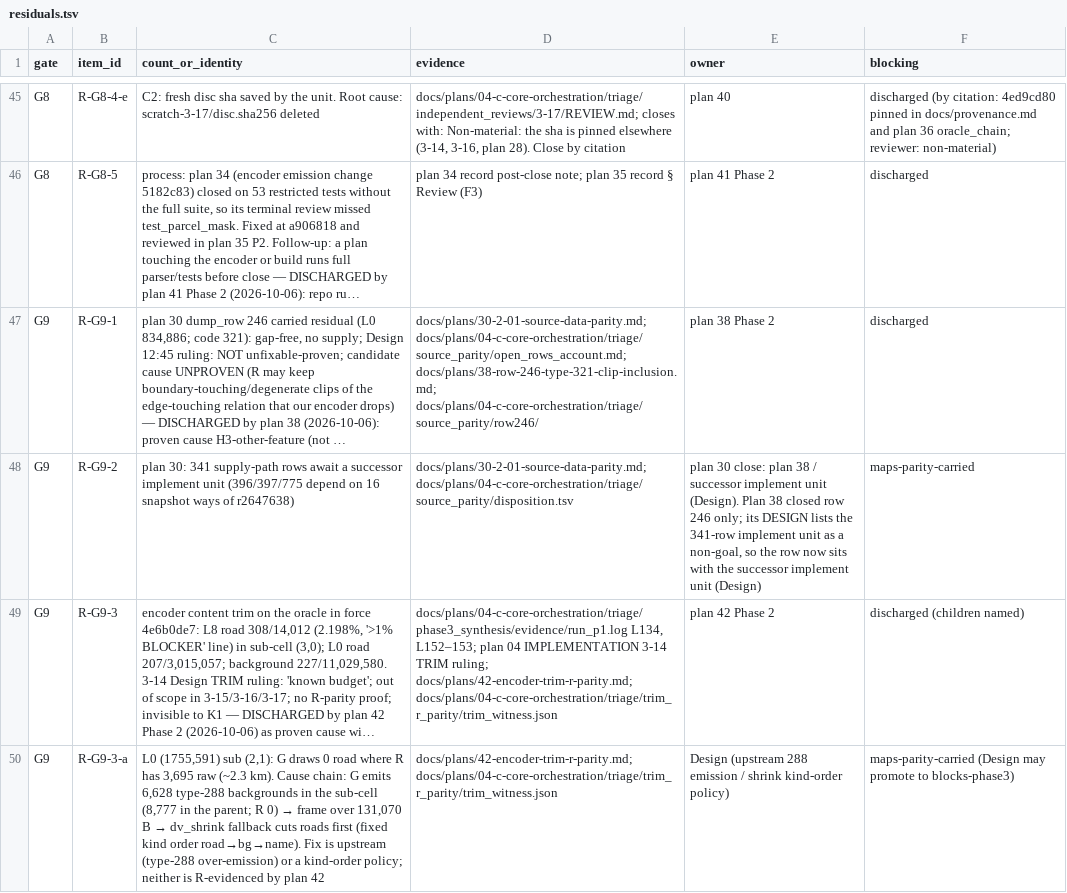
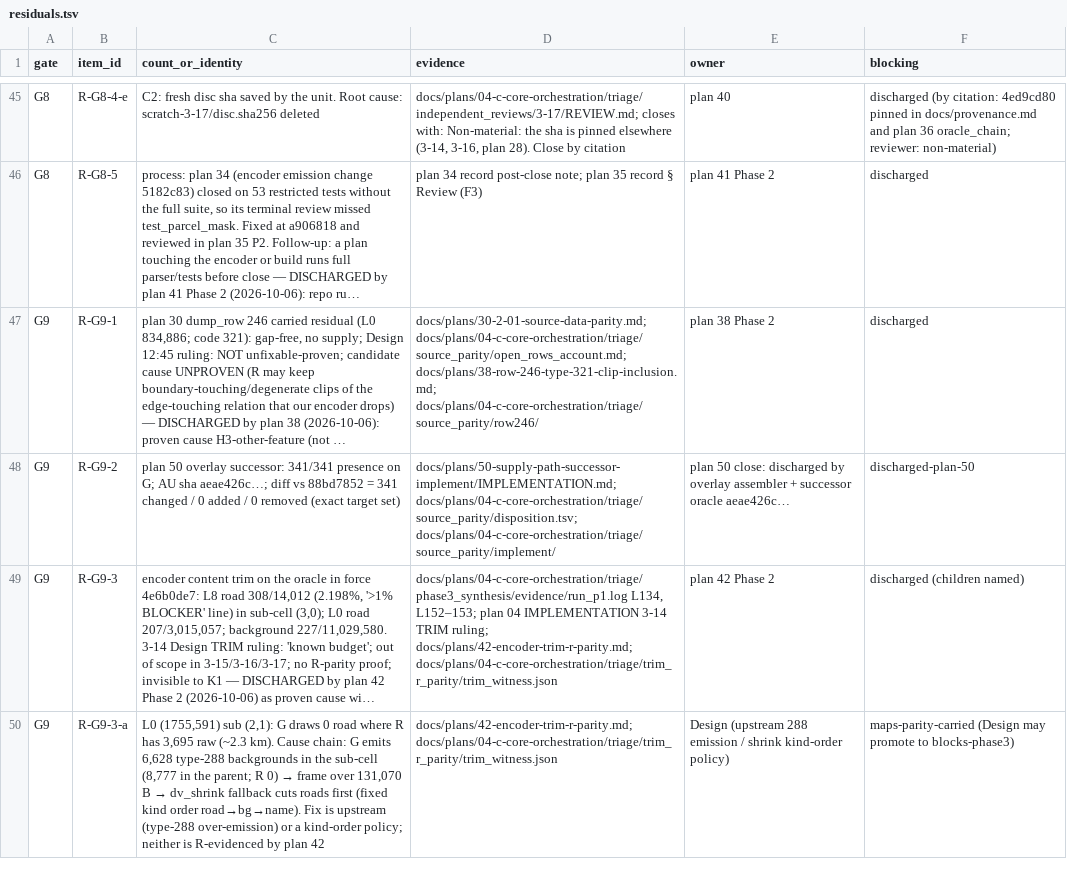
Before and after one commit to codyhamilton/open-pajero-maps, a TSV file: docs/plans/04-c-core-orchestration/triage/phase3_synthesis/residuals.tsv, drawn as a sheet; only a part is shown, gaps mark what is left out; long unchanged cells end in …; the diff names each change by its address in the sheet, - before the commit and + after, or states it on an @@ line.

```diff
--- a/docs/plans/04-c-core-orchestration/triage/phase3_synthesis/residuals.tsv
+++ b/docs/plans/04-c-core-orchestration/triage/phase3_synthesis/residuals.tsv
-C48 (count_or_identity): plan 30: 341 supply-path rows await a successor implement unit (396/397/775 depend on 16 snapshot ways of r2647638)
+C48 (count_or_identity): plan 50 overlay successor: 341/341 presence on G; AU sha aeae426c…; diff vs 88bd7852 = 341 changed / 0 added / 0 removed (exact target set)
-D48 (evidence): docs/plans/30-2-01-source-data-parity.md; docs/plans/04-c-core-orchestration/triage/source_parity/disposition.tsv
+D48 (evidence): docs/plans/50-supply-path-successor-implement/IMPLEMENTATION.md; docs/plans/04-c-core-orchestration/triage/source_parity/disposition.tsv; docs/plans/04-c-core-orchestration/triage/source_parity/implement/
-E48 (owner): plan 30 close: plan 38 / successor implement unit (Design). Plan 38 closed row 246 only; its DESIGN lists the 341-row implement unit as a non-goal, so the row now sits with the successor implement unit (Design)
+E48 (owner): plan 50 close: discharged by overlay assembler + successor oracle aeae426c…
-F48 (blocking): maps-parity-carried
+F48 (blocking): discharged-plan-50
```
Also changed, not shown: docs/plans/04-c-core-orchestration/triage/oracle_chain/oracle_chain.tsv, 15 other files.
